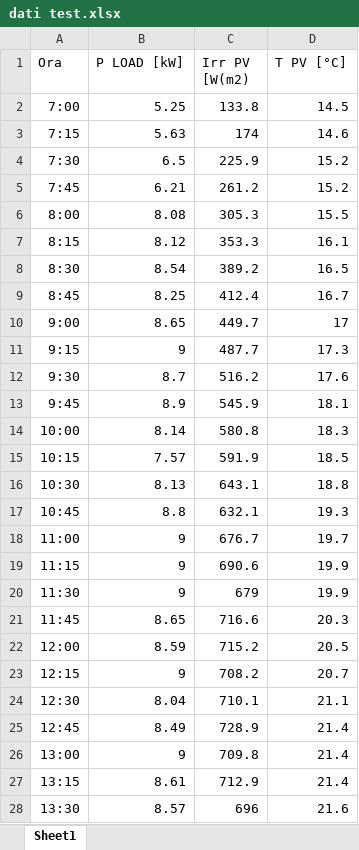
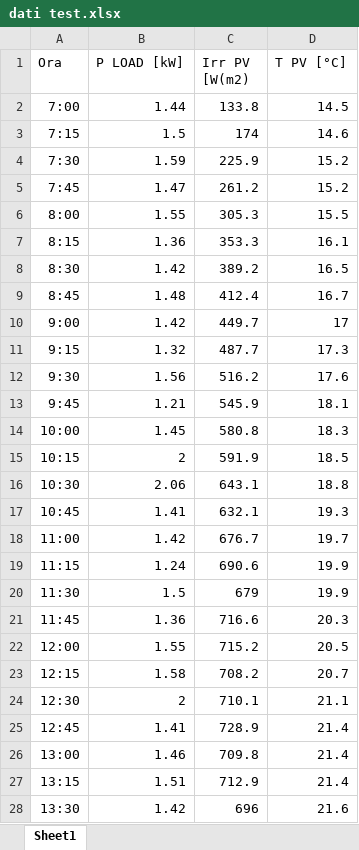
Before and after one commit to AntonioRIcca/HRS_manager, an Excel workbook: dati test.xlsx, sheet Sheet1, drawn as a sheet; only a part is shown; values as stored, in another font and other column widths than the file's, no borders; the diff covers the shown part only; the diff names each change by its address in the sheet, - before the commit and + after, or states it on an @@ line.

```diff
--- a/dati test.xlsx (sheet Sheet1)
+++ b/dati test.xlsx (sheet Sheet1)
-B2 (P LOAD [kW]): 5.25
+B2 (P LOAD [kW]): 1.44
-B3 (P LOAD [kW]): 5.63
+B3 (P LOAD [kW]): 1.5
-B4 (P LOAD [kW]): 6.5
+B4 (P LOAD [kW]): 1.59
-B5 (P LOAD [kW]): 6.21
+B5 (P LOAD [kW]): 1.47
-B6 (P LOAD [kW]): 8.08
+B6 (P LOAD [kW]): 1.55
-B7 (P LOAD [kW]): 8.12
+B7 (P LOAD [kW]): 1.36
-B8 (P LOAD [kW]): 8.54
+B8 (P LOAD [kW]): 1.42
-B9 (P LOAD [kW]): 8.25
+B9 (P LOAD [kW]): 1.48
-B10 (P LOAD [kW]): 8.65
+B10 (P LOAD [kW]): 1.42
-B11 (P LOAD [kW]): 9
+B11 (P LOAD [kW]): 1.32
-B12 (P LOAD [kW]): 8.7
+B12 (P LOAD [kW]): 1.56
-B13 (P LOAD [kW]): 8.9
+B13 (P LOAD [kW]): 1.21
-B14 (P LOAD [kW]): 8.14
+B14 (P LOAD [kW]): 1.45
-B15 (P LOAD [kW]): 7.57
+B15 (P LOAD [kW]): 2
-B16 (P LOAD [kW]): 8.13
+B16 (P LOAD [kW]): 2.06
-B17 (P LOAD [kW]): 8.8
+B17 (P LOAD [kW]): 1.41
-B18 (P LOAD [kW]): 9
+B18 (P LOAD [kW]): 1.42
-B19 (P LOAD [kW]): 9
+B19 (P LOAD [kW]): 1.24
-B20 (P LOAD [kW]): 9
+B20 (P LOAD [kW]): 1.5
-B21 (P LOAD [kW]): 8.65
+B21 (P LOAD [kW]): 1.36
-B22 (P LOAD [kW]): 8.59
+B22 (P LOAD [kW]): 1.55
-B23 (P LOAD [kW]): 9
+B23 (P LOAD [kW]): 1.58
-B24 (P LOAD [kW]): 8.04
+B24 (P LOAD [kW]): 2
-B25 (P LOAD [kW]): 8.49
+B25 (P LOAD [kW]): 1.41
-B26 (P LOAD [kW]): 9
+B26 (P LOAD [kW]): 1.46
-B27 (P LOAD [kW]): 8.61
+B27 (P LOAD [kW]): 1.51
-B28 (P LOAD [kW]): 8.57
+B28 (P LOAD [kW]): 1.42
```
Also changed, not shown: 69 edited cells elsewhere in this sheet, risultati_dettagliati_microgrid.xlsx, 4 other files.
